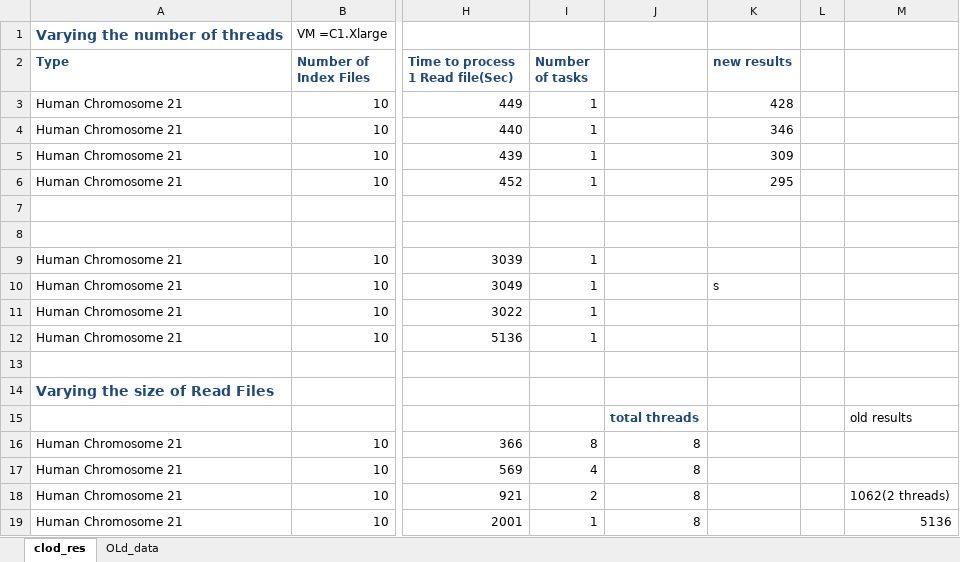
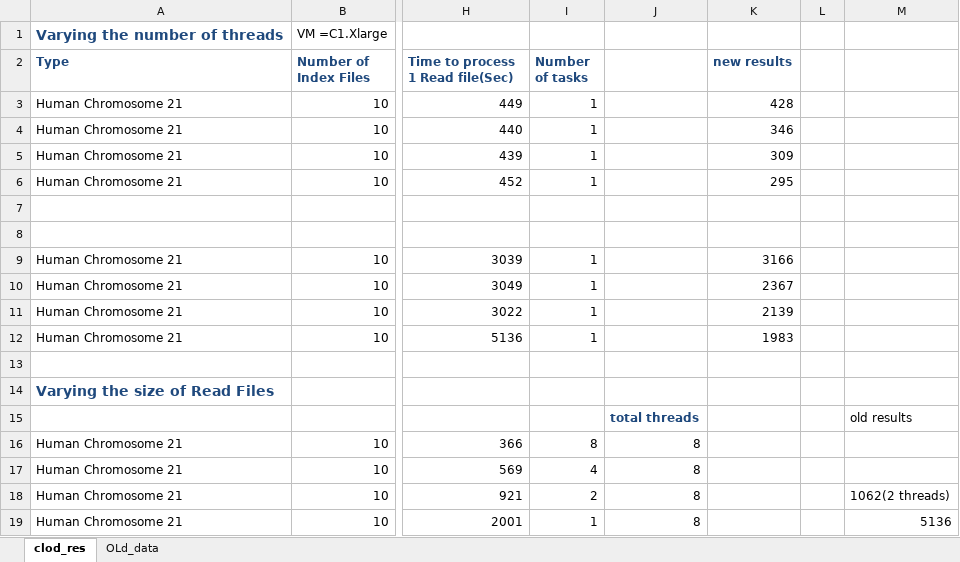
Before and after one commit to saga-project/saga-cpp-legacy-projects, an Excel workbook: papers/data-intensive-bio/results/Cloud_Results.xlsx, sheet clod_res, drawn as a sheet; only a part is shown, gaps mark what is left out; values as stored, in another font and other column widths than the file's, no borders; charts and pictures not drawn; 1 other sheet too large or unreadable and not compared; the diff names each change by its address in the sheet, - before the commit and + after, or states it on an @@ line.

Commit message:
updated results
git-svn-id: file://localhost/tmp/svn2git/svn@4747 defb5e50-622e-49ec-a68e-d72c7db87b45

```diff
--- a/papers/data-intensive-bio/results/Cloud_Results.xlsx (sheet clod_res)
+++ b/papers/data-intensive-bio/results/Cloud_Results.xlsx (sheet clod_res)
-K9 (new results): (empty)
+K9 (new results): 3166
-K10 (new results): s
+K10 (new results): 2367
-K11 (new results): (empty)
+K11 (new results): 2139
-K12 (new results): (empty)
+K12 (new results): 1983
```
Also changed, not shown: charts or pictures.
